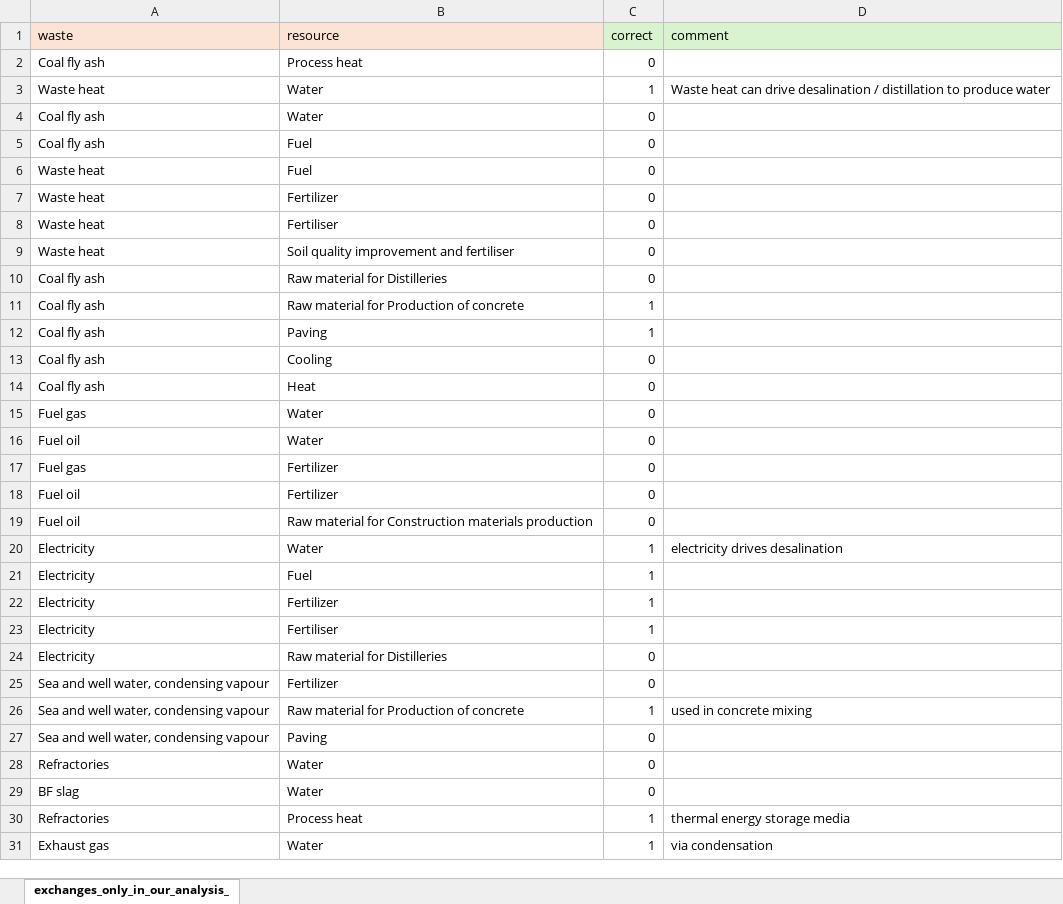
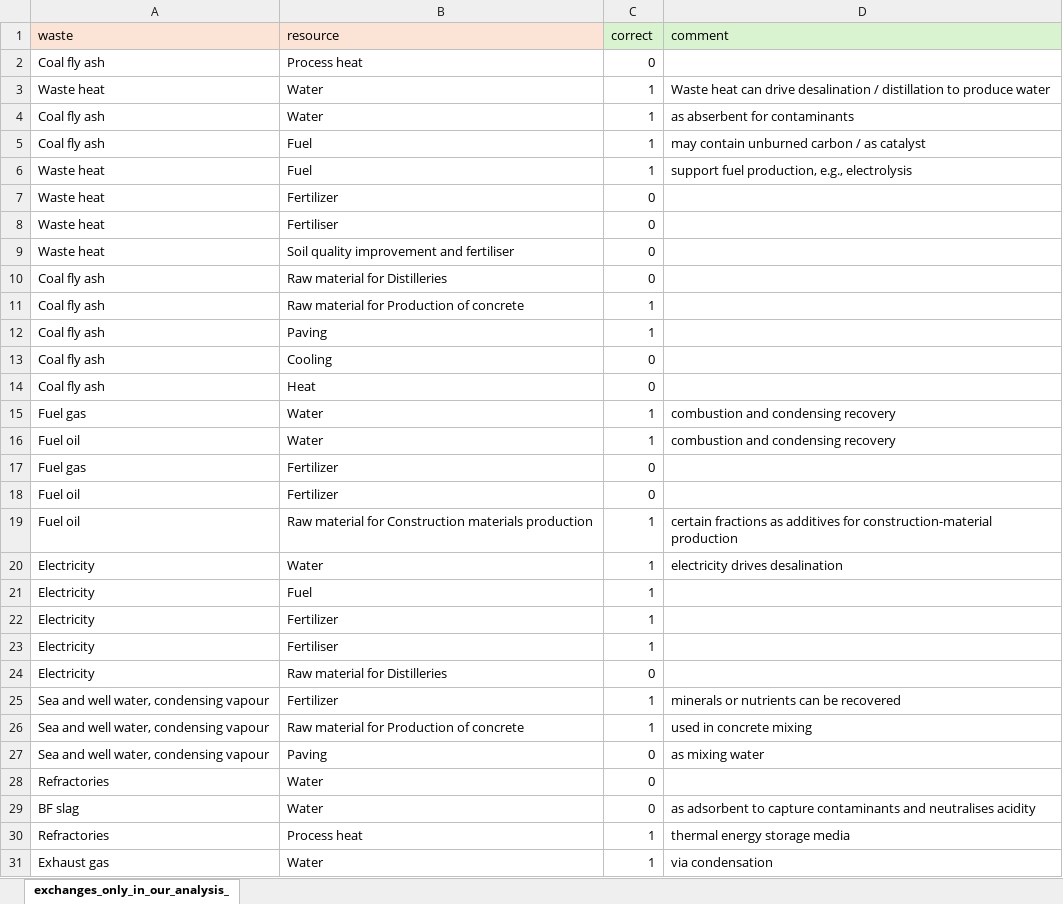
Before and after one commit to nancycyzl/W2RKG_application, an Excel workbook: case_study1/threshold_0.75/exchanges_only_in_our_analysis_label_0_analysis.xlsx, sheet exchanges_only_in_our_analysis_, drawn as a sheet; only a part is shown; values as stored, in another font and other column widths than the file's, no borders; the diff covers the shown part only; the diff names each change by its address in the sheet, - before the commit and + after, or states it on an @@ line.

```diff
--- a/case_study1/threshold_0.75/exchanges_only_in_our_analysis_label_0_analysis.xlsx (sheet exchanges_only_in_our_analysis_)
+++ b/case_study1/threshold_0.75/exchanges_only_in_our_analysis_label_0_analysis.xlsx (sheet exchanges_only_in_our_analysis_)
-C4:C6 (correct): 0
+C4:C6 (correct): 1
-D4 (comment): (empty)
+D4 (comment): as abserbent for contaminants
-D5 (comment): (empty)
+D5 (comment): may contain unburned carbon / as catalyst
-D6 (comment): (empty)
+D6 (comment): support fuel production, e.g., electrolysis
-C15:C16 (correct): 0
+C15:C16 (correct): 1
-D15:D16 (comment): (empty)
+D15:D16 (comment): combustion and condensing recovery
-C19 (correct): 0
+C19 (correct): 1
-D19 (comment): (empty)
+D19 (comment): certain fractions as additives for construction-material production
-C25 (correct): 0
+C25 (correct): 1
-D25 (comment): (empty)
+D25 (comment): minerals or nutrients can be recovered
-D27 (comment): (empty)
+D27 (comment): as mixing water
-D29 (comment): (empty)
+D29 (comment): as adsorbent to capture contaminants and neutralises acidity
```
Also changed, not shown: 22 edited cells elsewhere in this sheet, 2 other files.
